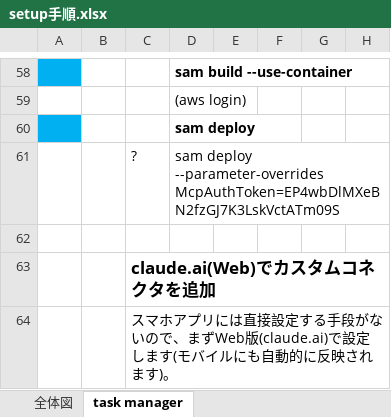
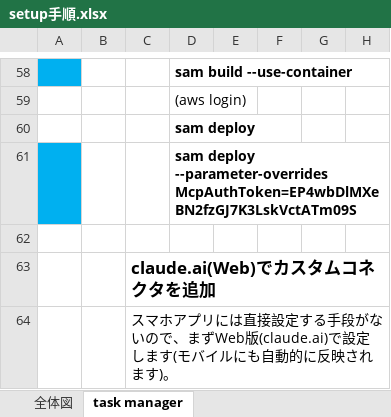
Before and after one commit to woodygaragelab/task-manager, an Excel workbook: setup手順.xlsx, sheet task manager, drawn as a sheet; only a part is shown, gaps mark what is left out; values as stored, in another font and other column widths than the file's, no borders; charts and pictures not drawn; the diff names each change by its address in the sheet, - before the commit and + after, or states it on an @@ line.

```diff
--- a/setup手順.xlsx (sheet task manager)
+++ b/setup手順.xlsx (sheet task manager)
-A60 fill: #00B0F0
+A60 fill: none
-A61 fill: none
+A61 fill: #00B0F0
-C61: ?
+C61: (empty)
-D61 bold: off
+D61 bold: on
```
Also changed, not shown: sheet 全体図, 1 other file.
